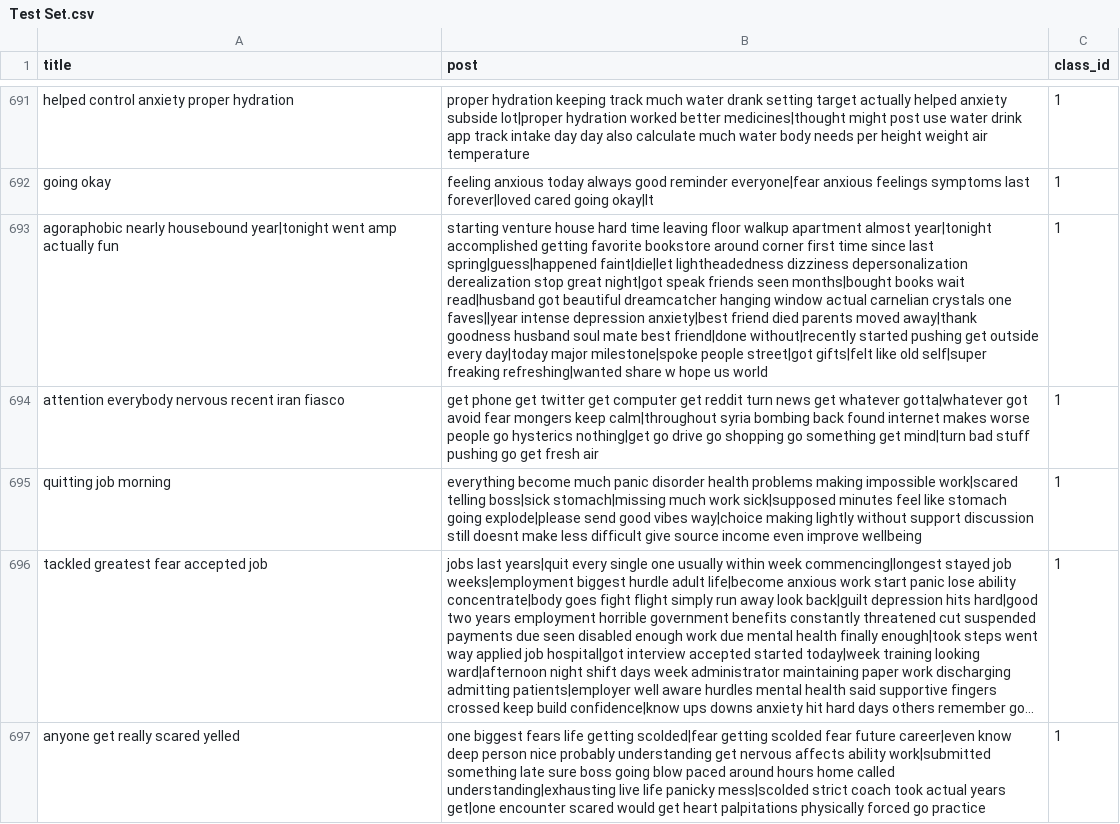
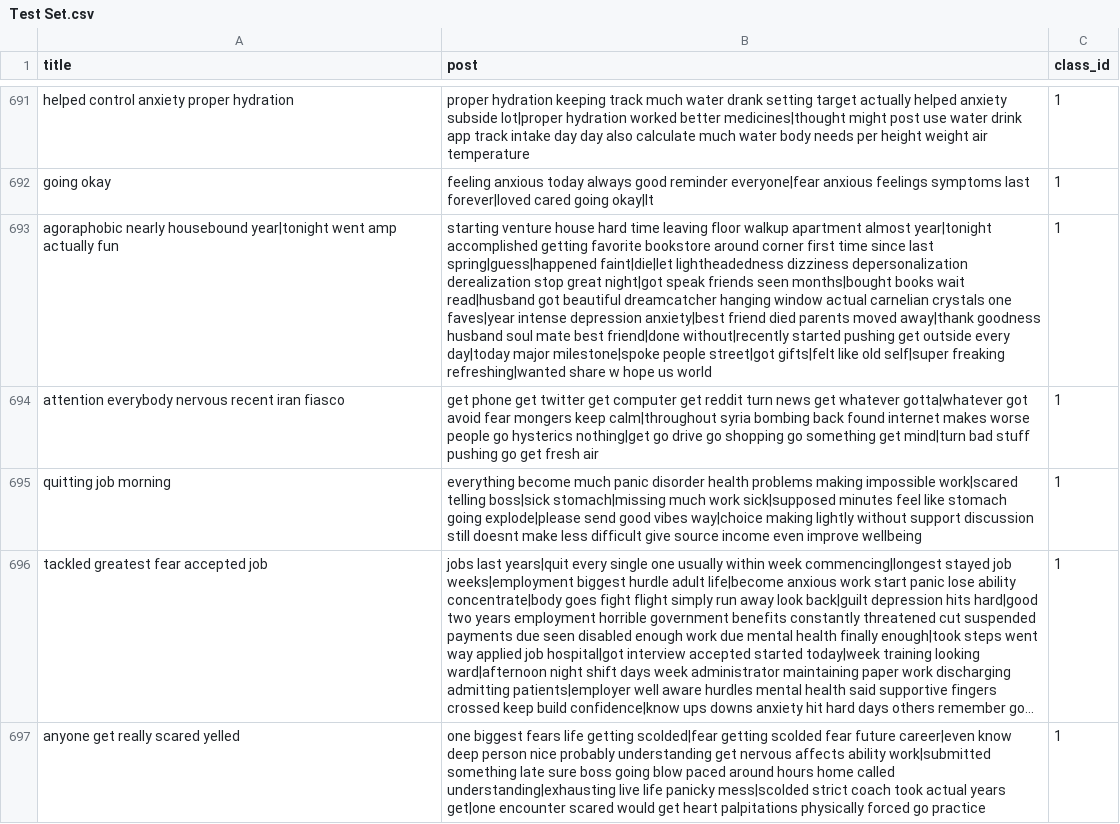
Before and after one commit to JM-Elbambo/Reddit-Mental-Illness-Classifier, a CSV file: Data Sets/Processed/Test Set.csv, drawn as a sheet; only a part is shown, gaps mark what is left out; long unchanged cells end in …; the diff covers the shown part only; the diff names each change by its address in the sheet, - before the commit and + after, or states it on an @@ line.

```diff
--- a/Data Sets/Processed/Test Set.csv
+++ b/Data Sets/Processed/Test Set.csv
-B693 (post): …crystals one faves||year intense depression…
+B693 (post): …crystals one faves|year intense depression…
```
Also changed, not shown: 199 edited cells elsewhere in this file, Data Sets/Processed/Validation Set.csv.
